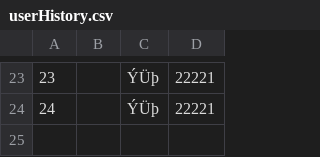
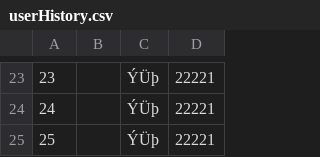
Before and after one commit to Srisuphadith/CPE112_Sale_management, a CSV file: userHistory.csv, drawn as a sheet; only a part is shown, gaps mark what is left out; the diff names each change by its address in the sheet, - before the commit and + after, or states it on an @@ line.

Commit message:
can run history

```diff
--- a/userHistory.csv
+++ b/userHistory.csv
+row 25: 25 |  | ÝÜþ | 22221
```
Also changed, not shown: 2 other files.
